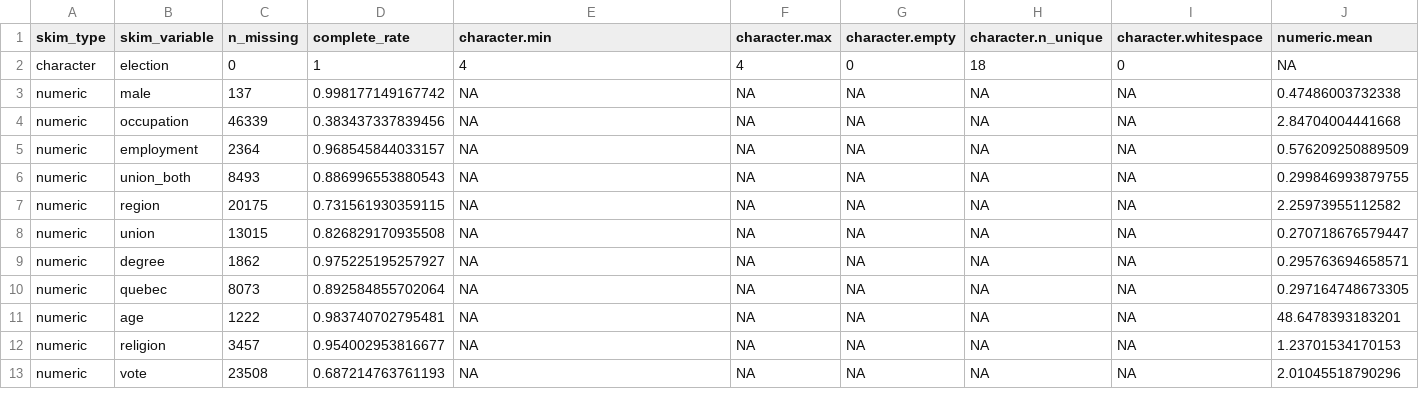
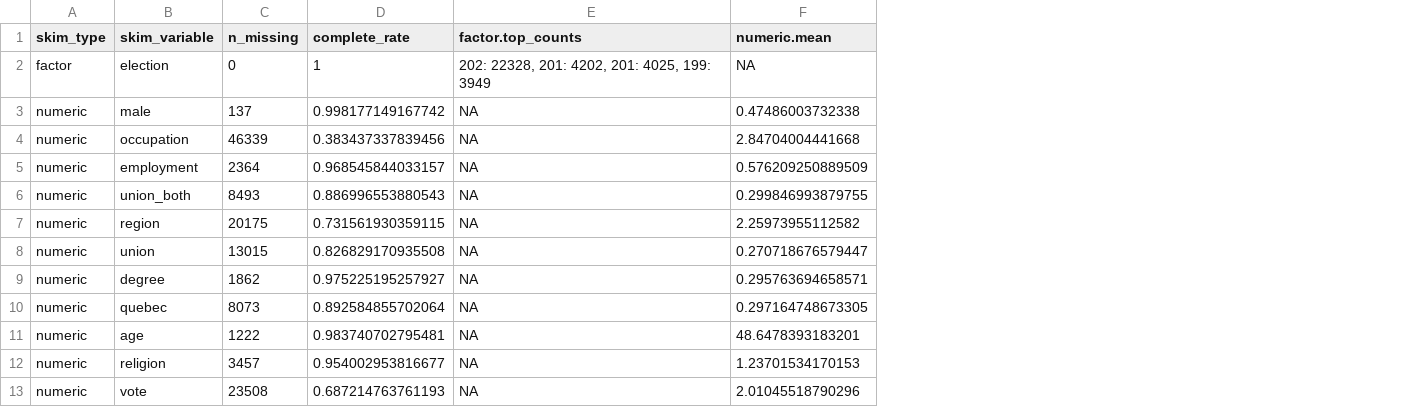
Before and after one commit to sjkiss/CES_Analysis, a CSV file: Results/cesdata_original_descriptives.csv, drawn as a sheet; only a part is shown; the diff names each change by its address in the sheet, - before the commit and + after, or states it on an @@ line.

```diff
--- a/Results/cesdata_original_descriptives.csv
+++ b/Results/cesdata_original_descriptives.csv
-column F (character.max), rows 2-13: 4 | NA | NA | NA | NA | NA | NA | NA | NA | NA | NA | NA
-column G (character.empty), rows 2-13: 0 | NA | NA | NA | NA | NA | NA | NA | NA | NA | NA | NA
-column H (character.n_unique), rows 2-13: 18 | NA | NA | NA | NA | NA | NA | NA | NA | NA | NA | NA
-column I (character.whitespace), rows 2-13: 0 | NA | NA | NA | NA | NA | NA | NA | NA | NA | NA | NA
-E1: character.min
+E1: factor.top_counts
-A2 (skim_type): character
+A2 (skim_type): factor
-E2 (factor.top_counts): 4
+E2 (factor.top_counts): 202: 22328, 201: 4202, 201: 4025, 199: 3949
```
Also changed, not shown: 1 other file.
